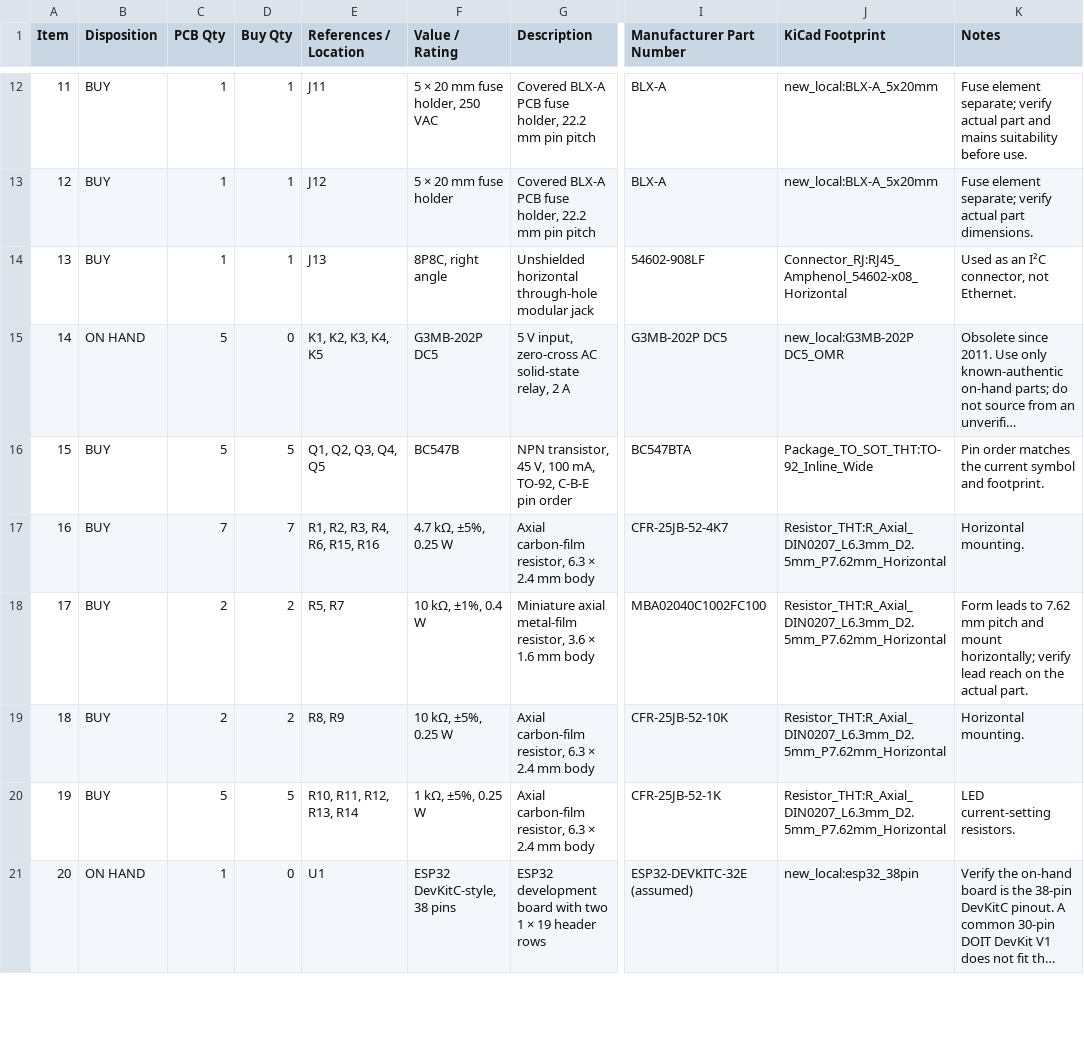
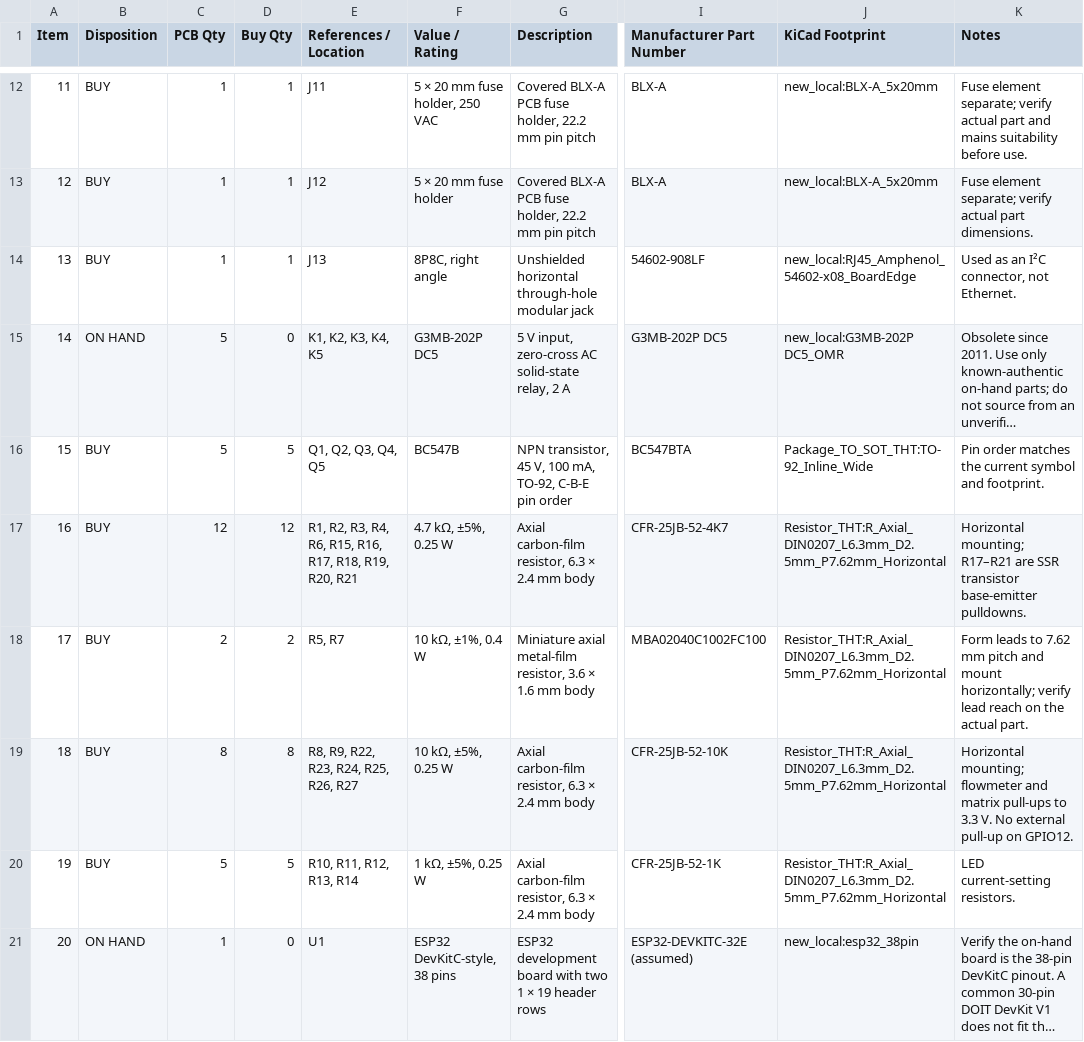
Before and after one commit to niklasarnitz/brewpilot, a CSV file: pcb/bom/BrewPilot-master-bom.csv, drawn as a sheet; only a part is shown, gaps mark what is left out; long unchanged cells end in …; the diff names each change by its address in the sheet, - before the commit and + after, or states it on an @@ line.

```diff
--- a/pcb/bom/BrewPilot-master-bom.csv
+++ b/pcb/bom/BrewPilot-master-bom.csv
-J14 (KiCad Footprint): Connector_RJ:RJ45_Amphenol_54602-x08_Horizontal
+J14 (KiCad Footprint): new_local:RJ45_Amphenol_54602-x08_BoardEdge
-C17 (PCB Qty): 7
+C17 (PCB Qty): 12
-D17 (Buy Qty): 7
+D17 (Buy Qty): 12
-E17 (References / Location): R1, R2, R3, R4, R6, R15, R16
+E17 (References / Location): R1, R2, R3, R4, R6, R15, R16, R17, R18, R19, R20, R21
-K17 (Notes): Horizontal mounting.
+K17 (Notes): Horizontal mounting; R17–R21 are SSR transistor base-emitter pulldowns.
-C19 (PCB Qty): 2
+C19 (PCB Qty): 8
-D19 (Buy Qty): 2
+D19 (Buy Qty): 8
-E19 (References / Location): R8, R9
+E19 (References / Location): R8, R9, R22, R23, R24, R25, R26, R27
-K19 (Notes): Horizontal mounting.
+K19 (Notes): Horizontal mounting; flowmeter and matrix pull-ups to 3.3 V. No external pull-up on GPIO12.
```
Also changed, not shown: pcb/bom/BrewPilot-buy-bom.csv, 28 other files.
